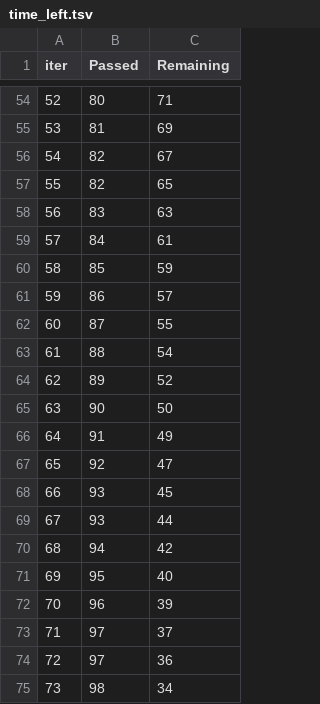
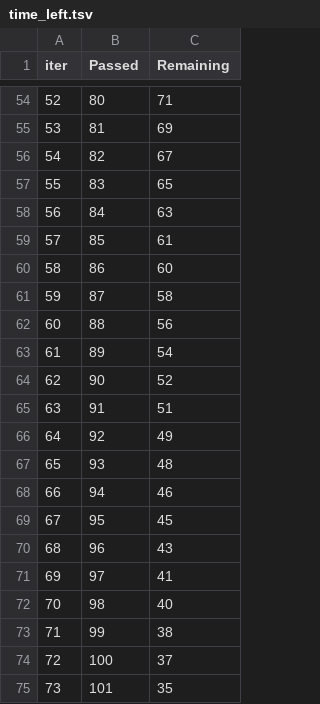
Before and after one commit to Rajesh201993/mlProject_P2, a TSV file: catboost_info/time_left.tsv, drawn as a sheet; only a part is shown, gaps mark what is left out; the diff covers the shown part only.

```diff
--- a/catboost_info/time_left.tsv
+++ b/catboost_info/time_left.tsv
@@ -56,20 +56,20 @@ iter	Passed	Remaining
 54	82	67
-55	82	65
-56	83	63
-57	84	61
-58	85	59
-59	86	57
-60	87	55
-61	88	54
-62	89	52
-63	90	50
-64	91	49
-65	92	47
-66	93	45
-67	93	44
-68	94	42
-69	95	40
-70	96	39
-71	97	37
-72	97	36
-73	98	34
+55	83	65
+56	84	63
+57	85	61
+58	86	60
+59	87	58
+60	88	56
+61	89	54
+62	90	52
+63	91	51
+64	92	49
+65	93	48
+66	94	46
+67	95	45
+68	96	43
+69	97	41
+70	98	40
+71	99	38
+72	100	37
+73	101	35
```
Also changed, not shown: 143 edited cells elsewhere in this file, 9 other files.
